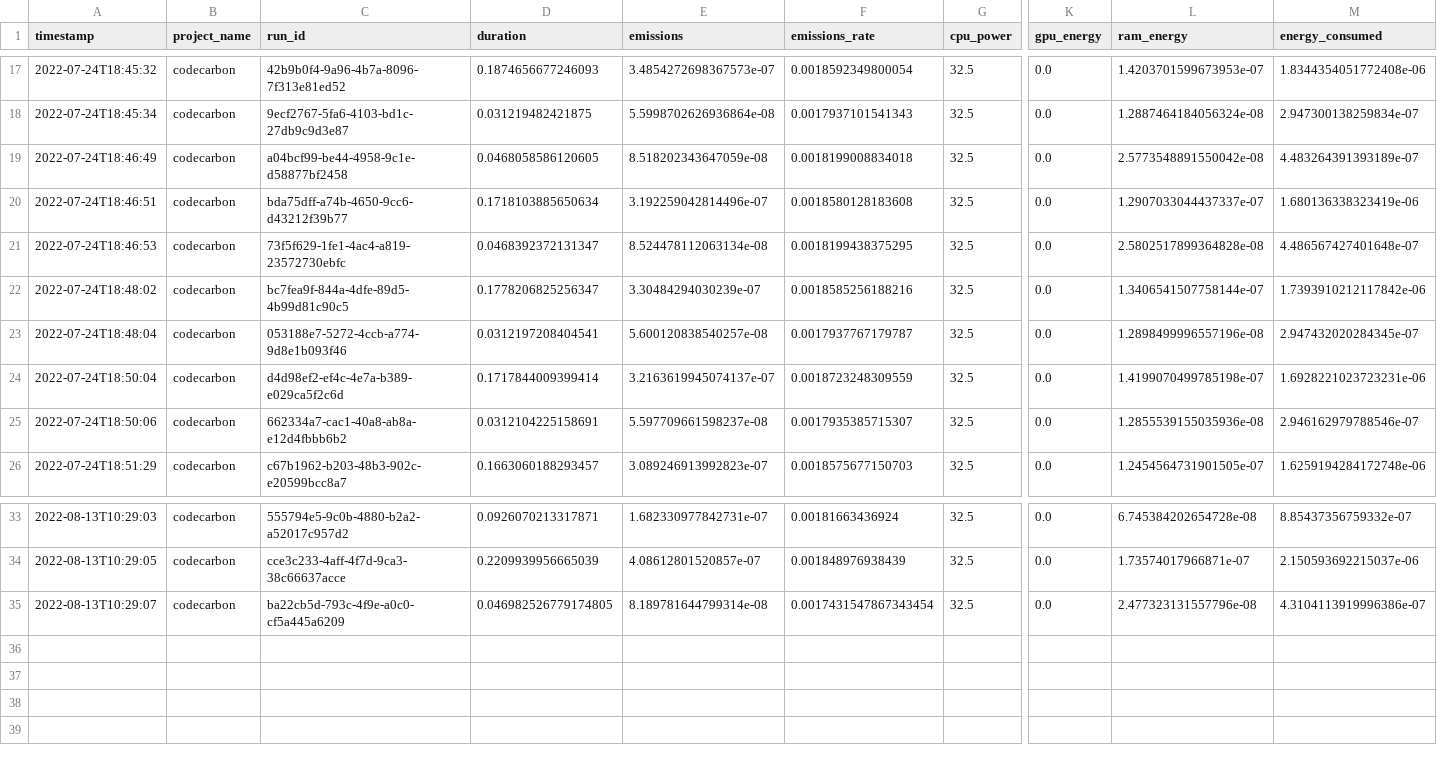
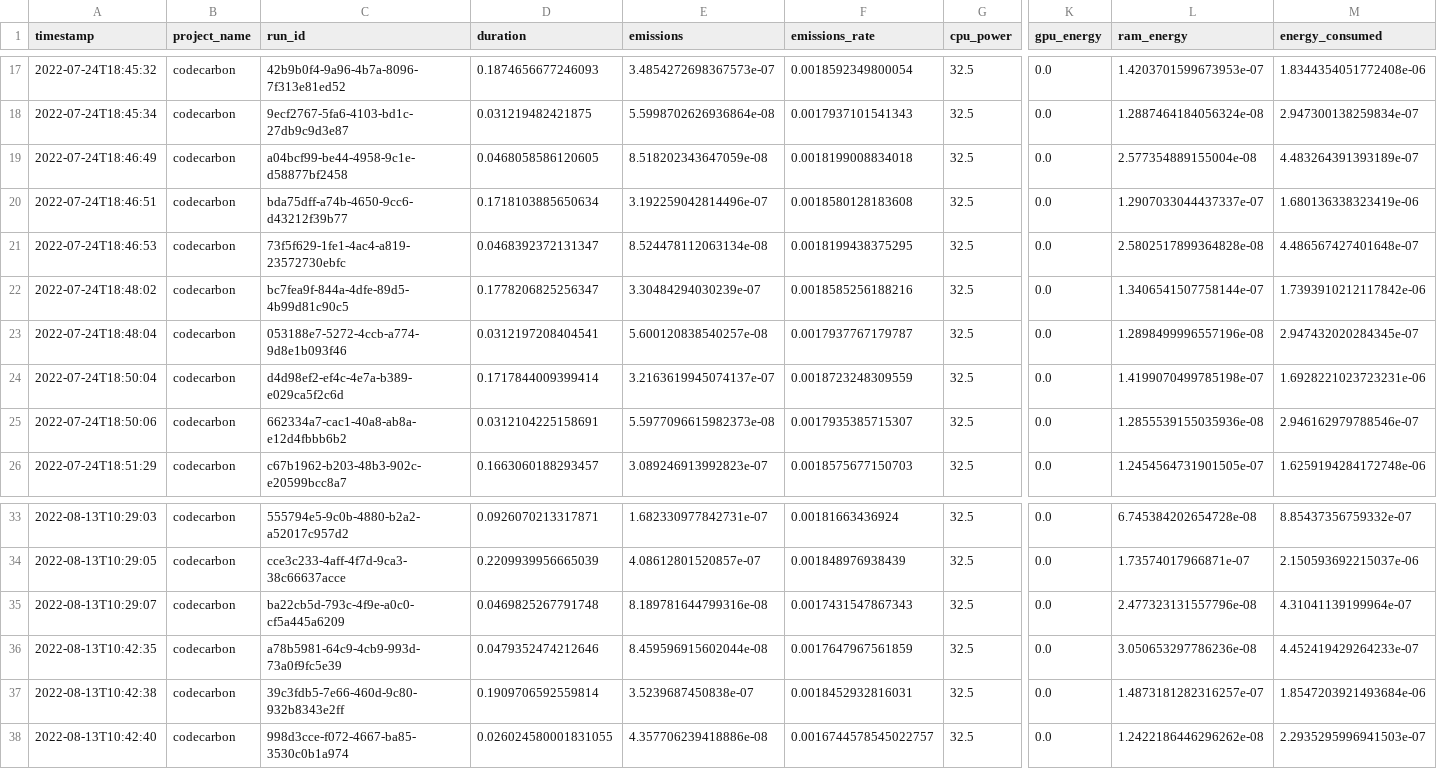
Before and after one commit to misanchz98/TFG-Project, a CSV file: benchmarking/emissions.csv, drawn as a sheet; only a part is shown, gaps mark what is left out; rows hold the shown columns only; the diff names each change by its address in the sheet, - before the commit and + after, or states it on an @@ line.

Commit message:
training.py: subimos max_iter a 2000 en el modelo Linear SVC

```diff
--- a/benchmarking/emissions.csv
+++ b/benchmarking/emissions.csv
-L19 (ram_energy): 2.5773548891550042e-08
+L19 (ram_energy): 2.577354889155004e-08
-E25 (emissions): 5.597709661598237e-08
+E25 (emissions): 5.5977096615982373e-08
-D35 (duration): 0.046982526779174805
+D35 (duration): 0.0469825267791748
-E35 (emissions): 8.189781644799314e-08
+E35 (emissions): 8.189781644799316e-08
-F35 (emissions_rate): 0.0017431547867343454
+F35 (emissions_rate): 0.0017431547867343
-M35 (energy_consumed): 4.3104113919996386e-07
+M35 (energy_consumed): 4.31041139199964e-07
+row 36: 2022-08-13T10:42:35 | codecarbon | a78b5981-64c9-4cb9-993d-73a0f9fc5e39 | 0.0479352474212646 | 8.459596915602044e-08 | 0.0017647967561859 | 32.5 | 0.0 | 3.050653297786236e-08 | 4.452419429264233e-07
+row 37: 2022-08-13T10:42:38 | codecarbon | 39c3fdb5-7e66-460d-9c80-932b8343e2ff | 0.1909706592559814 | 3.5239687450838e-07 | 0.0018452932816031 | 32.5 | 0.0 | 1.4873181282316257e-07 | 1.8547203921493684e-06
+row 38: 2022-08-13T10:42:40 | codecarbon | 998d3cce-f072-4667-ba85-3530c0b1a974 | 0.026024580001831055 | 4.357706239418886e-08 | 0.0016744578545022757 | 32.5 | 0.0 | 1.2422186446296262e-08 | 2.2935295996941503e-07
```
Also changed, not shown: 3 other files.
